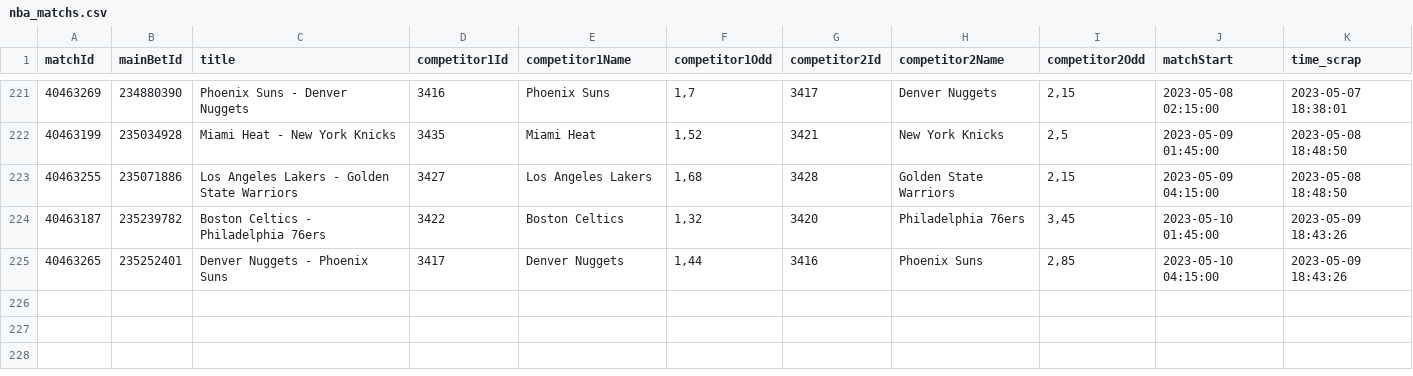
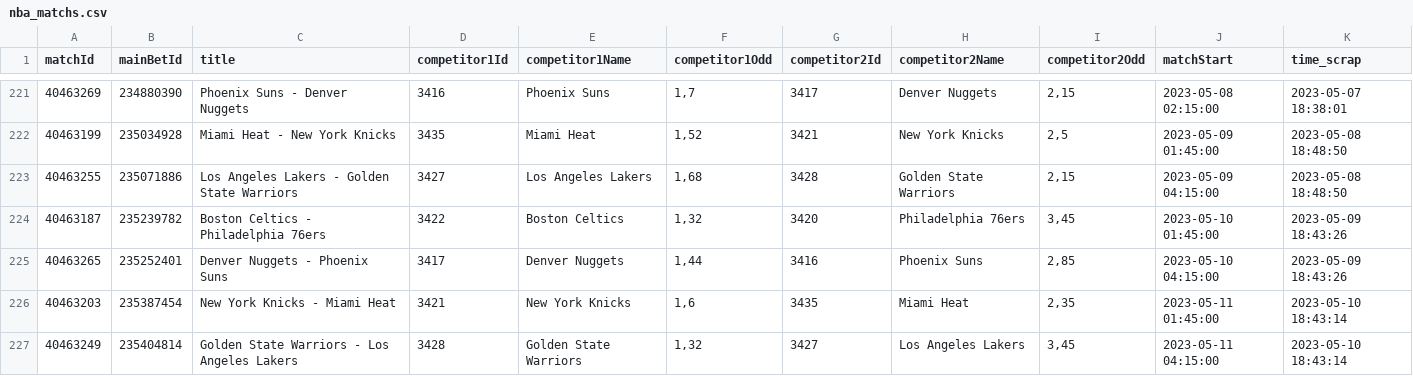
Before and after one commit to Alexis-vs/winaRaque, a CSV file: inst/extdata/nba_matchs.csv, drawn as a sheet; only a part is shown, gaps mark what is left out; the diff names each change by its address in the sheet, - before the commit and + after, or states it on an @@ line.

Commit message:
Add nba matchs in data

```diff
--- a/inst/extdata/nba_matchs.csv
+++ b/inst/extdata/nba_matchs.csv
+row 226: 40463203 | 235387454 | New York Knicks - Miami Heat | 3421 | New York Knicks | 1,6 | 3435 | Miami Heat | 2,35 | 2023-05-11 01:45:00 | 2023-05-10 18:43:14
+row 227: 40463249 | 235404814 | Golden State Warriors - Los Angeles Lakers | 3428 | Golden State Warriors | 1,32 | 3427 | Los Angeles Lakers | 3,45 | 2023-05-11 04:15:00 | 2023-05-10 18:43:14
```
